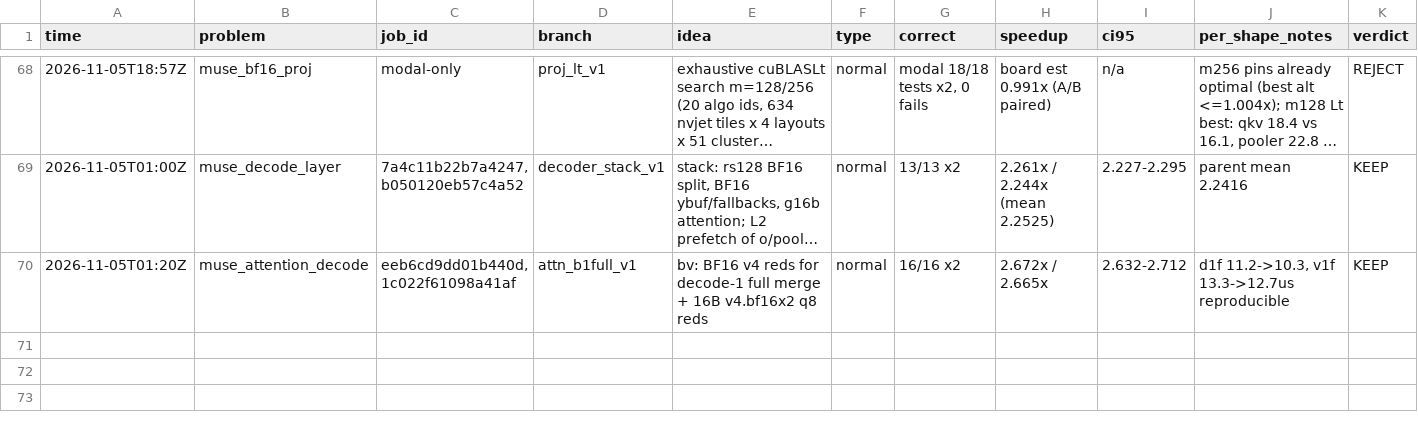
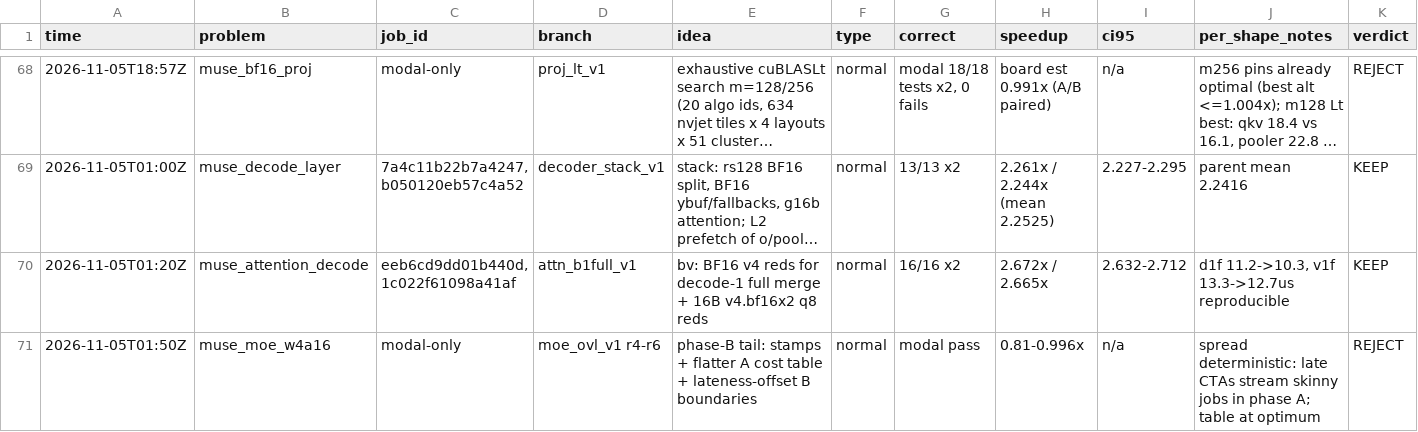
Before and after one commit to StarAtNyte/muse-spark-kernels, a TSV file: results.tsv, drawn as a sheet; only a part is shown, gaps mark what is left out; long unchanged cells end in …; rows hold the shown columns only; the diff names each change by its address in the sheet, - before the commit and + after, or states it on an @@ line.

Commit message:
Reject MoE phase-B rebalance attempts

```diff
--- a/results.tsv
+++ b/results.tsv
+row 71: 2026-11-05T01:50Z | muse_moe_w4a16 | modal-only | moe_ovl_v1 r4-r6 | phase-B tail: stamps + flatter A cost table + lateness-offset B boundaries | normal | modal pass | 0.81-0.996x | n/a | spread deterministic: late CTAs stream skinny jobs in phase A; table at optimum | REJECT
```
Also changed, not shown: 10 other files.
